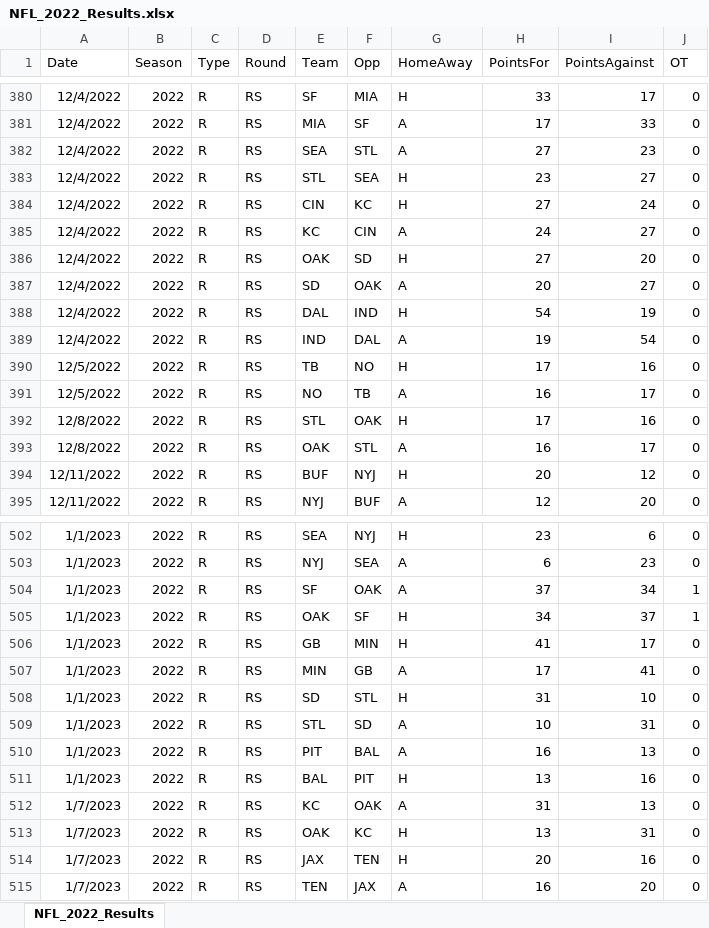
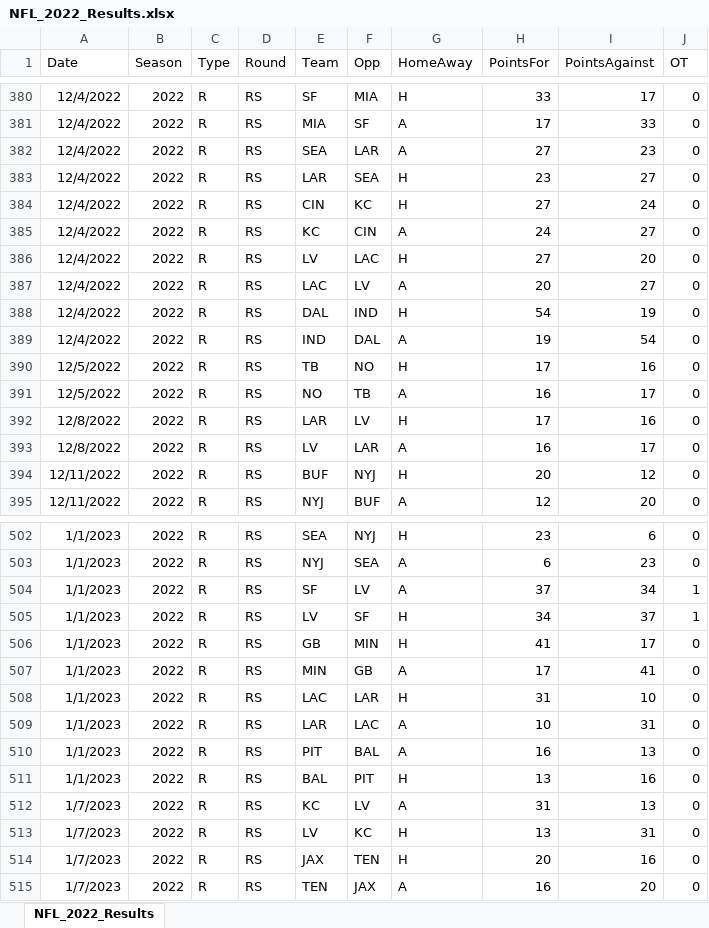
Before and after one commit to thomassutton-afk/tracersports-app, an Excel workbook: DBs/nfl/Results/NFL_2022_Results.xlsx, sheet NFL_2022_Results, drawn as a sheet; only a part is shown, gaps mark what is left out; values as stored, in another font and other column widths than the file's, no borders; the diff covers the shown part only; the diff names each change by its address in the sheet, - before the commit and + after, or states it on an @@ line.

```diff
--- a/DBs/nfl/Results/NFL_2022_Results.xlsx (sheet NFL_2022_Results)
+++ b/DBs/nfl/Results/NFL_2022_Results.xlsx (sheet NFL_2022_Results)
-F382 (Opp): STL
+F382 (Opp): LAR
-E383 (Team): STL
+E383 (Team): LAR
-E386 (Team): OAK
+E386 (Team): LV
-F386 (Opp): SD
+F386 (Opp): LAC
-E387 (Team): SD
+E387 (Team): LAC
-F387 (Opp): OAK
+F387 (Opp): LV
-E392 (Team): STL
+E392 (Team): LAR
-F392 (Opp): OAK
+F392 (Opp): LV
-E393 (Team): OAK
+E393 (Team): LV
-F393 (Opp): STL
+F393 (Opp): LAR
-F504 (Opp): OAK
+F504 (Opp): LV
-E505 (Team): OAK
+E505 (Team): LV
-E508 (Team): SD
+E508 (Team): LAC
-F508 (Opp): STL
+F508 (Opp): LAR
-E509 (Team): STL
+E509 (Team): LAR
-F509 (Opp): SD
+F509 (Opp): LAC
-F512 (Opp): OAK
+F512 (Opp): LV
-E513 (Team): OAK
+E513 (Team): LV
```
Also changed, not shown: 86 edited cells elsewhere in this sheet, DBs/nfl/Results/NFL_1996_Results.xlsx, DBs/nfl/Results/NFL_2016_Results.xlsx, 14 other files.
